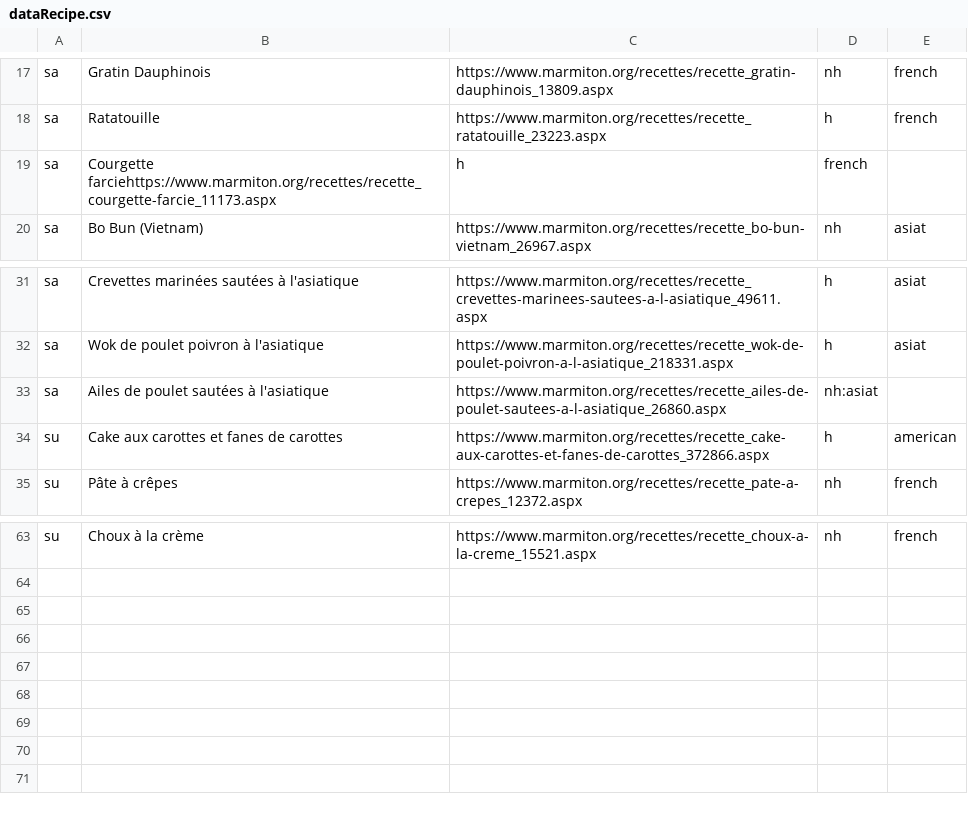
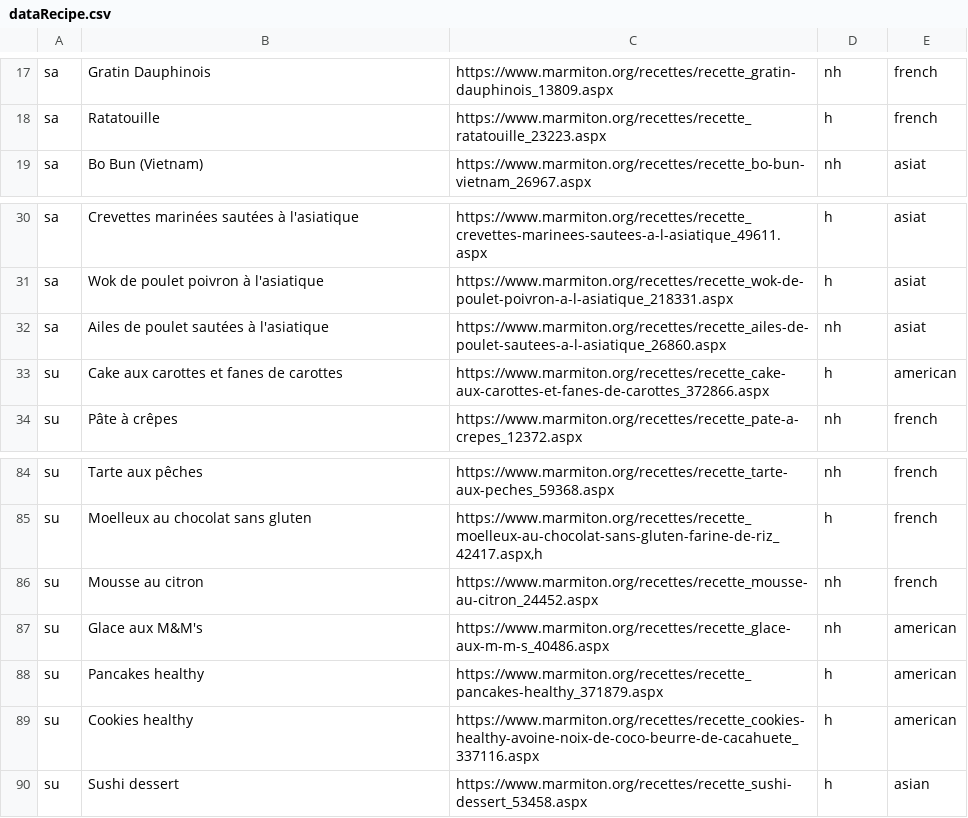
Before and after one commit to luciedug/CookingBot, a CSV file: dataRecipe.csv, drawn as a sheet; only a part is shown, gaps mark what is left out; removed rows and columns are numbered as before the commit, all else as after; the diff covers the shown part only; the diff names each change by its address in the sheet, - before the commit and + after, or states it on an @@ line.

```diff
--- a/dataRecipe.csv
+++ b/dataRecipe.csv
-row 19: sa | Courgette farciehttps://www.marmiton.org/recettes/recette_courgette-farcie_11173.aspx | h | french
-D32: nh:asiat
+D32: nh
-E32: (empty)
+E32: asiat
-B84: Choux à la crème
+B84: Tarte aux pêches
-C84: https://www.marmiton.org/recettes/recette_choux-a-la-creme_15521.aspx
+C84: https://www.marmiton.org/recettes/recette_tarte-aux-peches_59368.aspx
+row 85: su | Moelleux au chocolat sans gluten | https://www.marmiton.org/recettes/recette_moelleux-au-chocolat-sans-gluten-farine-de-riz_42417.aspx,h | h | french
+row 86: su | Mousse au citron | https://www.marmiton.org/recettes/recette_mousse-au-citron_24452.aspx | nh | french
+row 87: su | Glace aux M&M's | https://www.marmiton.org/recettes/recette_glace-aux-m-m-s_40486.aspx | nh | american
+row 88: su | Pancakes healthy | https://www.marmiton.org/recettes/recette_pancakes-healthy_371879.aspx | h | american
+row 89: su | Cookies healthy | https://www.marmiton.org/recettes/recette_cookies-healthy-avoine-noix-de-coco-beurre-de-cacahuete_337116.aspx | h | american
+row 90: su | Sushi dessert | https://www.marmiton.org/recettes/recette_sushi-dessert_53458.aspx | h | asian
```
Also changed, not shown: 22 added rows elsewhere in this file, 4 other files.
